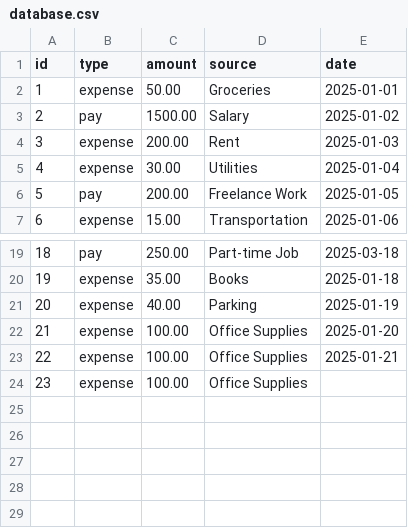
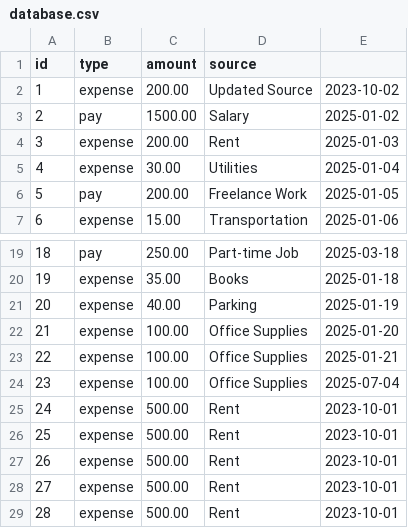
Before and after one commit to DanielJones6736/NLP-Bookkeeping, a CSV file: data/database.csv, drawn as a sheet; only a part is shown, gaps mark what is left out.

Commit message:
Added date field to all functions

```diff
--- a/data/database.csv
+++ b/data/database.csv
@@ -1,3 +1,3 @@
-id,type,amount,source,date
-1,expense,50.00,Groceries,2025-01-01
+id,type,amount,source
+1,expense,200.00,Updated Source,2023-10-02
 2,pay,1500.00,Salary,2025-01-02
@@ -23,2 +23,7 @@ id,type,amount,source,date
 22,expense,100.00,Office Supplies,2025-01-21
-23,expense,100.00,Office Supplies
+23,expense,100.00,Office Supplies,2025-07-04
+24,expense,500.00,Rent,2023-10-01
+25,expense,500.00,Rent,2023-10-01
+26,expense,500.00,Rent,2023-10-01
+27,expense,500.00,Rent,2023-10-01
+28,expense,500.00,Rent,2023-10-01
```
Also changed, not shown: 2 other files.
